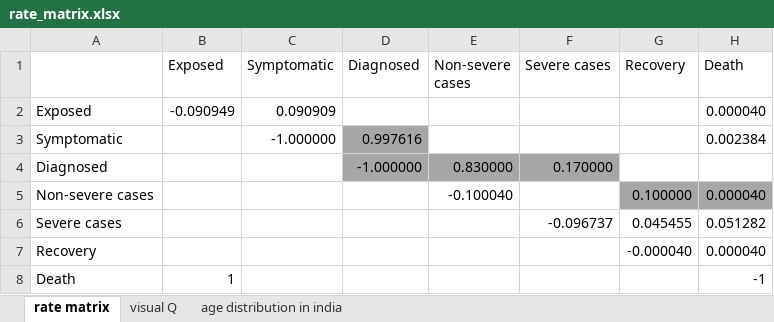
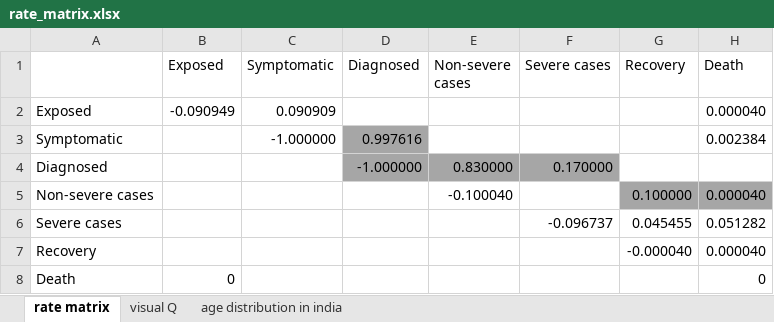
Before and after one commit to vijetadeshpande/compartmental-model-COVID19, an Excel workbook: rate_matrix.xlsx, sheet rate matrix, drawn as a sheet; values as stored, in another font and other column widths than the file's, no borders; the diff names each change by its address in the sheet, - before the commit and + after, or states it on an @@ line.

```diff
--- a/rate_matrix.xlsx (sheet rate matrix)
+++ b/rate_matrix.xlsx (sheet rate matrix)
-B8 (Exposed): 1
+B8 (Exposed): 0
-H8 (Death): -1
+H8 (Death): 0
```
Also changed, not shown: sheet visual Q, 2 other files.
